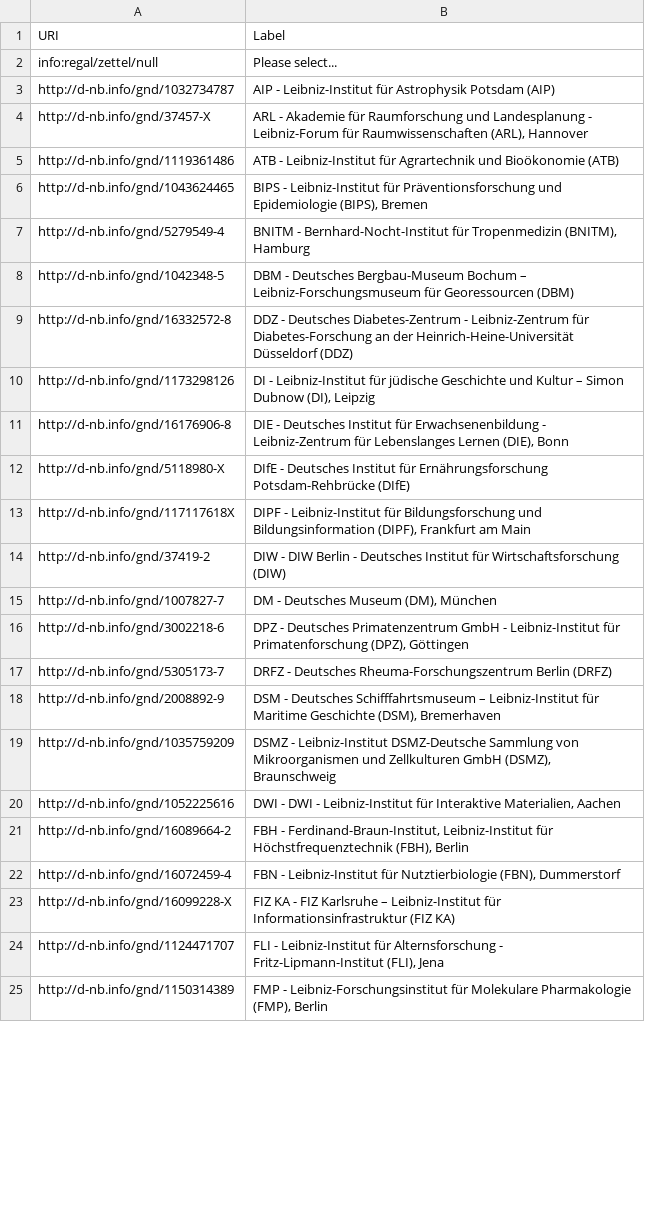
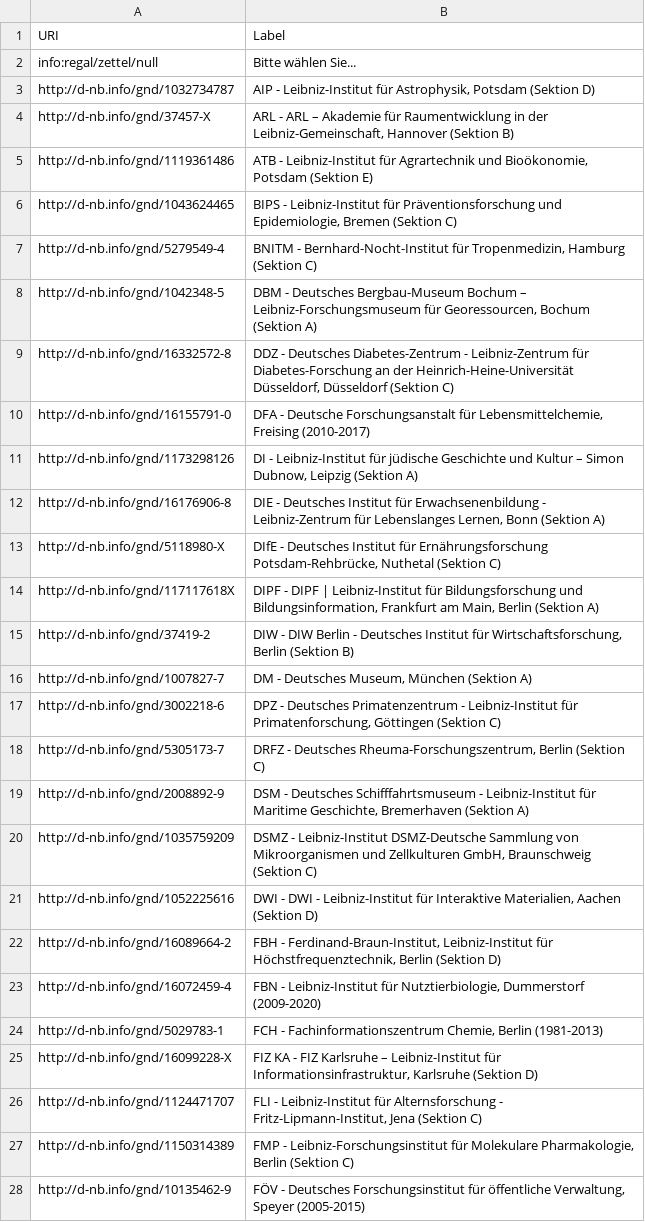
Before and after one commit to hbz/frl.resources, a CSV file: collectionOne.csv, drawn as a sheet; only a part is shown; addresses are those after the commit; the diff covers the shown part only; the diff names each change by its address in the sheet, - before the commit and + after, or states it on an @@ line.

Commit message:
update

```diff
--- a/collectionOne.csv
+++ b/collectionOne.csv
-B2 (Label): Please select...
+B2 (Label): Bitte wählen Sie...
-B3 (Label): …Leibniz-Institut für Astrophysik Potsdam (AIP)
+B3 (Label): …Leibniz-Institut für Astrophysik, Potsdam (Sektion D)
-B4 (Label): ARL - Akademie für Raumforschung und Landesplanung - Leibniz-Forum für Raumwissenschaften (ARL), Hannover
+B4 (Label): ARL - ARL – Akademie für Raumentwicklung in der Leibniz-Gemeinschaft, Hannover (Sektion B)
-B5 (Label): …Agrartechnik und Bioökonomie (ATB)
+B5 (Label): …Agrartechnik und Bioökonomie, Potsdam (Sektion E)
-B6 (Label): …Präventionsforschung und Epidemiologie (BIPS), Bremen
+B6 (Label): …Präventionsforschung und Epidemiologie, Bremen (Sektion C)
-B7 (Label): …Bernhard-Nocht-Institut für Tropenmedizin (BNITM), Hamburg
+B7 (Label): …Bernhard-Nocht-Institut für Tropenmedizin, Hamburg (Sektion C)
-B8 (Label): …Leibniz-Forschungsmuseum für Georessourcen (DBM)
+B8 (Label): …Leibniz-Forschungsmuseum für Georessourcen, Bochum (Sektion A)
-B9 (Label): …der Heinrich-Heine-Universität Düsseldorf (DDZ)
+B9 (Label): …der Heinrich-Heine-Universität Düsseldorf, Düsseldorf (Sektion C)
+row 10: http://d-nb.info/gnd/16155791-0 | DFA - Deutsche Forschungsanstalt für Lebensmittelchemie, Freising (2010-2017)
-B11 (Label): …– Simon Dubnow (DI), Leipzig
+B11 (Label): …– Simon Dubnow, Leipzig (Sektion A)
-B12 (Label): …für Lebenslanges Lernen (DIE), Bonn
+B12 (Label): …für Lebenslanges Lernen, Bonn (Sektion A)
-B13 (Label): …für Ernährungsforschung Potsdam-Rehbrücke (DIfE)
+B13 (Label): …für Ernährungsforschung Potsdam-Rehbrücke, Nuthetal (Sektion C)
-B14 (Label): DIPF - Leibniz-Institut für Bildungsforschung und Bildungsinformation (DIPF), Frankfurt am Main
+B14 (Label): DIPF - DIPF | Leibniz-Institut für Bildungsforschung und Bildungsinformation, Frankfurt am Main, Berlin (Sektion A)
-B15 (Label): …Institut für Wirtschaftsforschung (DIW)
+B15 (Label): …Institut für Wirtschaftsforschung, Berlin (Sektion B)
-B16 (Label): DM - Deutsches Museum (DM), München
+B16 (Label): DM - Deutsches Museum, München (Sektion A)
-B17 (Label): …Deutsches Primatenzentrum GmbH - Leibniz-Institut für Primatenforschung (DPZ), Göttingen
+B17 (Label): …Deutsches Primatenzentrum - Leibniz-Institut für Primatenforschung, Göttingen (Sektion C)
-B18 (Label): …- Deutsches Rheuma-Forschungszentrum Berlin (DRFZ)
+B18 (Label): …- Deutsches Rheuma-Forschungszentrum, Berlin (Sektion C)
-B19 (Label): …Deutsches Schifffahrtsmuseum – Leibniz-Institut für Maritime Geschichte (DSM), Bremerhaven
+B19 (Label): …Deutsches Schifffahrtsmuseum - Leibniz-Institut für Maritime Geschichte, Bremerhaven (Sektion A)
-B20 (Label): …und Zellkulturen GmbH (DSMZ), Braunschweig
+B20 (Label): …und Zellkulturen GmbH, Braunschweig (Sektion C)
-B21 (Label): …Materialien, Aachen
+B21 (Label): …Materialien, Aachen (Sektion D)
-B22 (Label): …Leibniz-Institut für Höchstfrequenztechnik (FBH), Berlin
+B22 (Label): …Leibniz-Institut für Höchstfrequenztechnik, Berlin (Sektion D)
-B23 (Label): …Leibniz-Institut für Nutztierbiologie (FBN), Dummerstorf
+B23 (Label): …Leibniz-Institut für Nutztierbiologie, Dummerstorf (2009-2020)
+row 24: http://d-nb.info/gnd/5029783-1 | FCH - Fachinformationszentrum Chemie, Berlin (1981-2013)
-B25 (Label): …Leibniz-Institut für Informationsinfrastruktur (FIZ KA)
+B25 (Label): …Leibniz-Institut für Informationsinfrastruktur, Karlsruhe (Sektion D)
-B26 (Label): …Alternsforschung - Fritz-Lipmann-Institut (FLI), Jena
+B26 (Label): …Alternsforschung - Fritz-Lipmann-Institut, Jena (Sektion C)
-B27 (Label): …für Molekulare Pharmakologie (FMP), Berlin
+B27 (Label): …für Molekulare Pharmakologie, Berlin (Sektion C)
+row 28: http://d-nb.info/gnd/10135462-9 | FÖV - Deutsches Forschungsinstitut für öffentliche Verwaltung, Speyer (2005-2015)
```
Also changed, not shown: 7 added rows, 2 removed rows and 73 edited cells elsewhere in this file.
